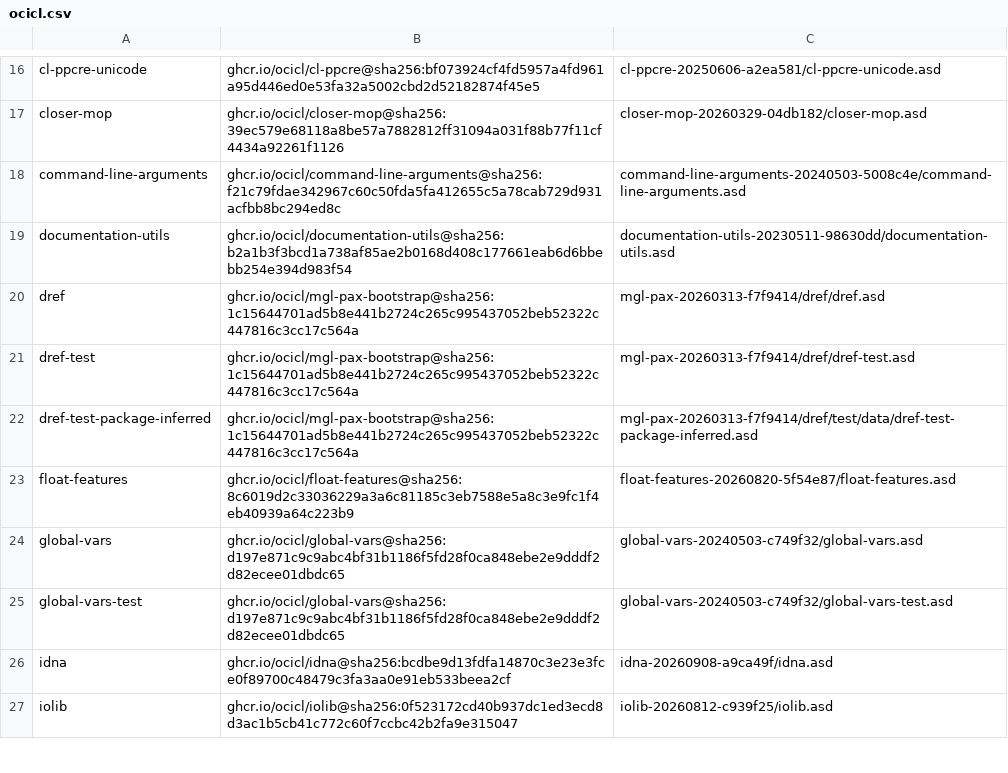
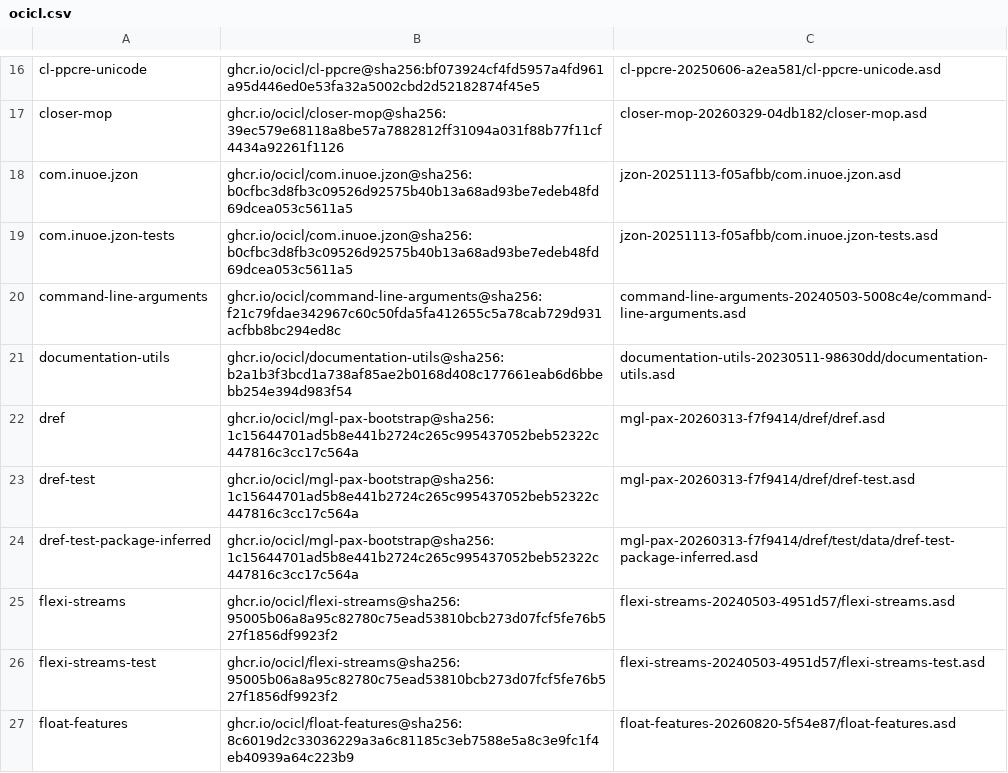
Before and after one commit to lispnik/heml, a CSV file: ocicl.csv, drawn as a sheet; only a part is shown, gaps mark what is left out; the shorter side is filled out with more unchanged rows; the diff names each change by its address in the sheet, - before the commit and + after, or states it on an @@ line.

```diff
--- a/ocicl.csv
+++ b/ocicl.csv
+row 18: com.inuoe.jzon | ghcr.io/ocicl/com.inuoe.jzon@sha256:b0cfbc3d8fb3c09526d92575b40b13a68ad93be7edeb48fd69dcea053c5611a5 | jzon-20251113-f05afbb/com.inuoe.jzon.asd
+row 19: com.inuoe.jzon-tests | ghcr.io/ocicl/com.inuoe.jzon@sha256:b0cfbc3d8fb3c09526d92575b40b13a68ad93be7edeb48fd69dcea053c5611a5 | jzon-20251113-f05afbb/com.inuoe.jzon-tests.asd
+row 25: flexi-streams | ghcr.io/ocicl/flexi-streams@sha256:95005b06a8a95c82780c75ead53810bcb273d07fcf5fe76b527f1856df9923f2 | flexi-streams-20240503-4951d57/flexi-streams.asd
+row 26: flexi-streams-test | ghcr.io/ocicl/flexi-streams@sha256:95005b06a8a95c82780c75ead53810bcb273d07fcf5fe76b527f1856df9923f2 | flexi-streams-20240503-4951d57/flexi-streams-test.asd
```
Also changed, not shown: 11 other files.
